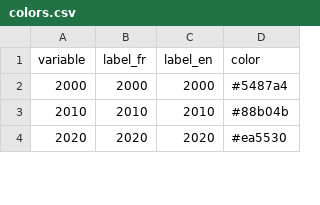
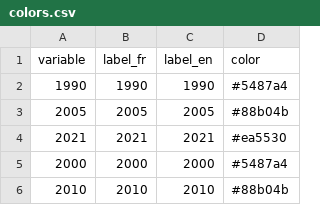
Before and after one commit to ikamyx/CanadianEnergyOutlook, a CSV file: data/colors.csv, drawn as a sheet; only a part is shown; the shorter side is filled out with more unchanged rows.

Commit message:
Update colors.csv

```diff
--- a/data/colors.csv
+++ b/data/colors.csv
@@ -1,2 +1,5 @@
 variable,label_fr,label_en,color
+1990,1990,1990,#5487a4
+2005,2005,2005,#88b04b
+2021,2021,2021,#ea5530
 2000,2000,2000,#5487a4
```
